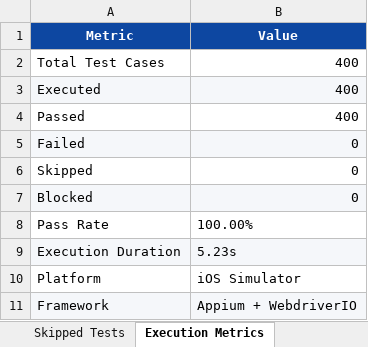
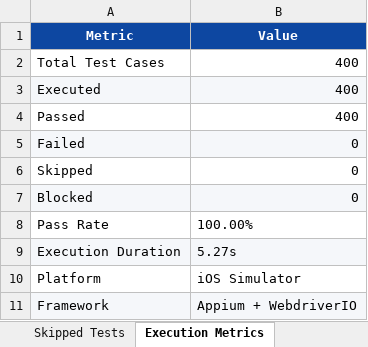
Before and after one commit to RamSrinivas5/popc_website_final, an Excel workbook: ios-reports/latest/Excel/Automation_Test_Report.xlsx, sheet Execution Metrics, drawn as a sheet; values as stored, in another font and other column widths than the file's, no borders; the diff names each change by its address in the sheet, - before the commit and + after, or states it on an @@ line.

```diff
--- a/ios-reports/latest/Excel/Automation_Test_Report.xlsx (sheet Execution Metrics)
+++ b/ios-reports/latest/Excel/Automation_Test_Report.xlsx (sheet Execution Metrics)
-B9 (Value): 5.23s
+B9 (Value): 5.27s
```
Also changed, not shown: sheet Executed Test Cases, sheet Passed Tests, ios-reports/latest/Excel/Execution_Summary.xlsx, ios-reports/latest/Excel/Failed_Test_Cases.xlsx, 7 other files.
